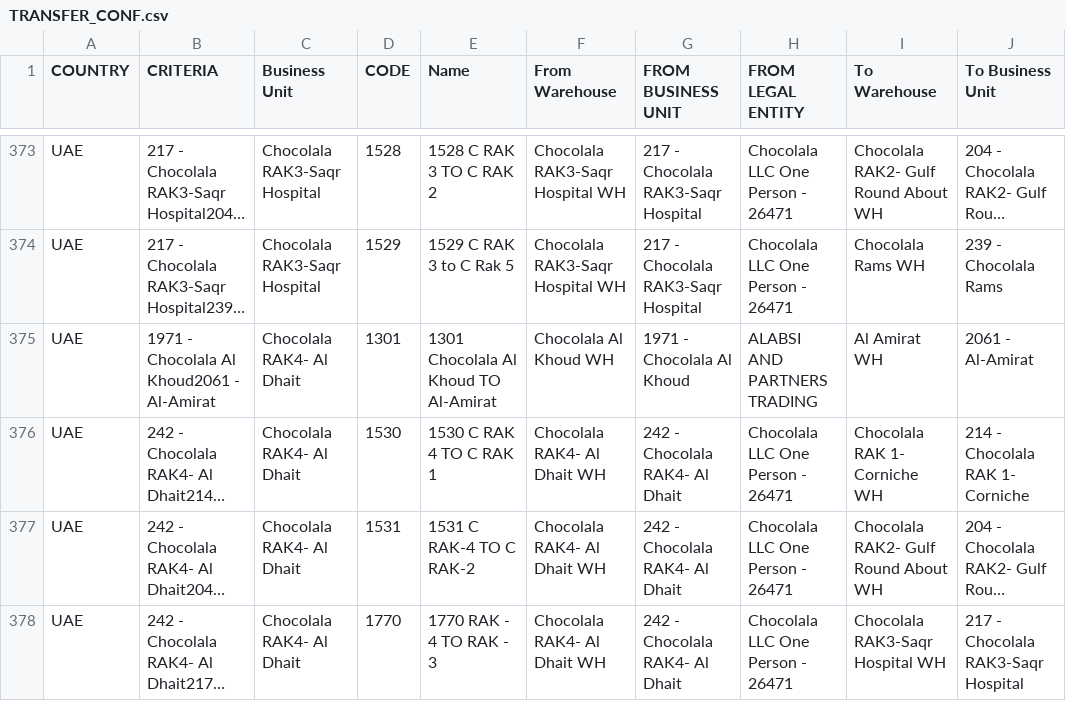
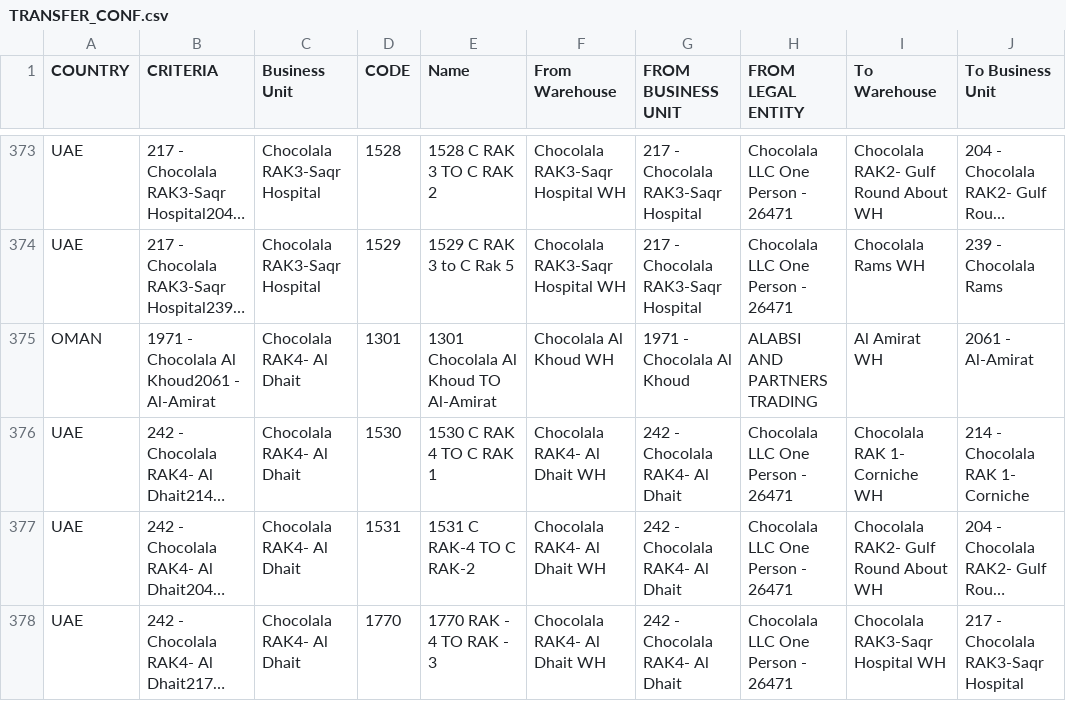
Before and after one commit to inventory-choco/Choco_Requests, a CSV file: TRANSFER_CONF.csv, drawn as a sheet; only a part is shown, gaps mark what is left out; long unchanged cells end in …; the diff names each change by its address in the sheet, - before the commit and + after, or states it on an @@ line.

Commit message:
B UNIT UPDATE

```diff
--- a/TRANSFER_CONF.csv
+++ b/TRANSFER_CONF.csv
-A375 (COUNTRY): UAE
+A375 (COUNTRY): OMAN
```
